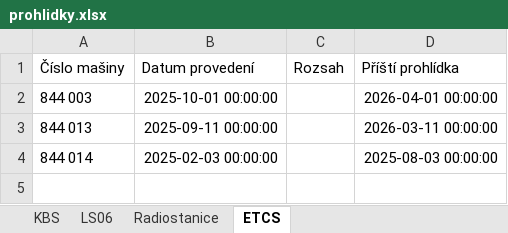
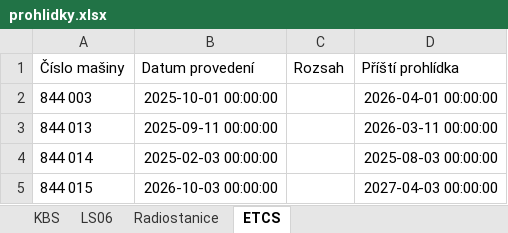
Before and after one commit to truckcsgofan-P5/Prohlidky, an Excel workbook: prohlidky.xlsx, sheet ETCS, drawn as a sheet; values as stored, in another font and other column widths than the file's, no borders; the diff names each change by its address in the sheet, - before the commit and + after, or states it on an @@ line.

Commit message:
Aktualizace dat z webové aplikace

```diff
--- a/prohlidky.xlsx (sheet ETCS)
+++ b/prohlidky.xlsx (sheet ETCS)
+row 5: 844 015 | 2026-10-03 00:00:00 |  | 2027-04-03 00:00:00
```
